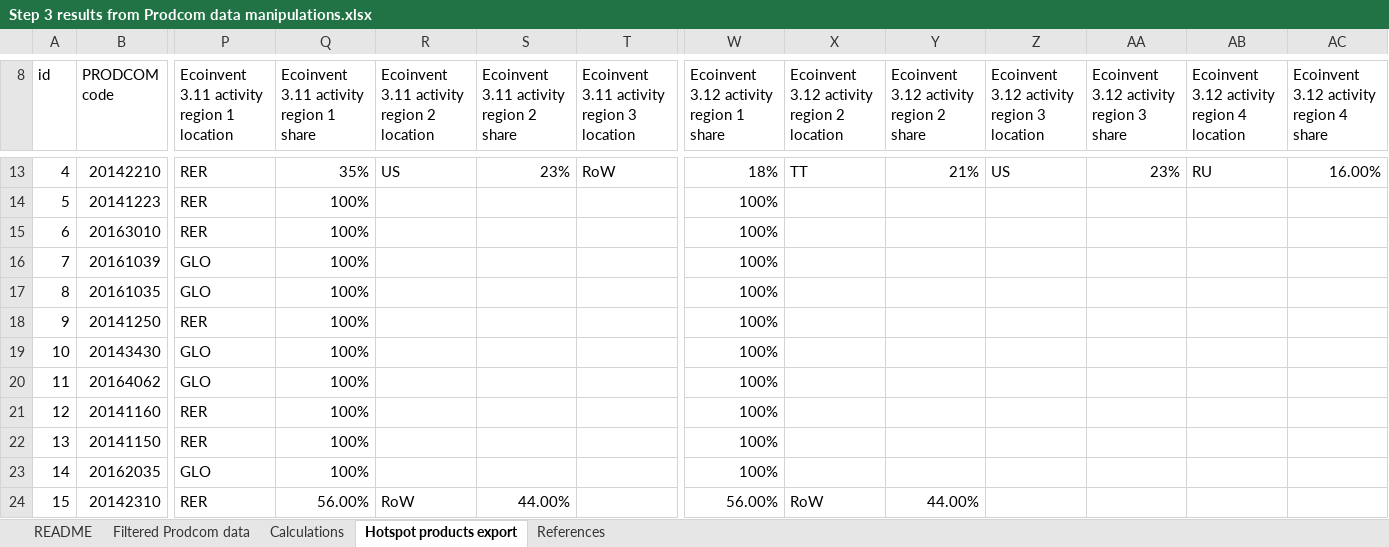
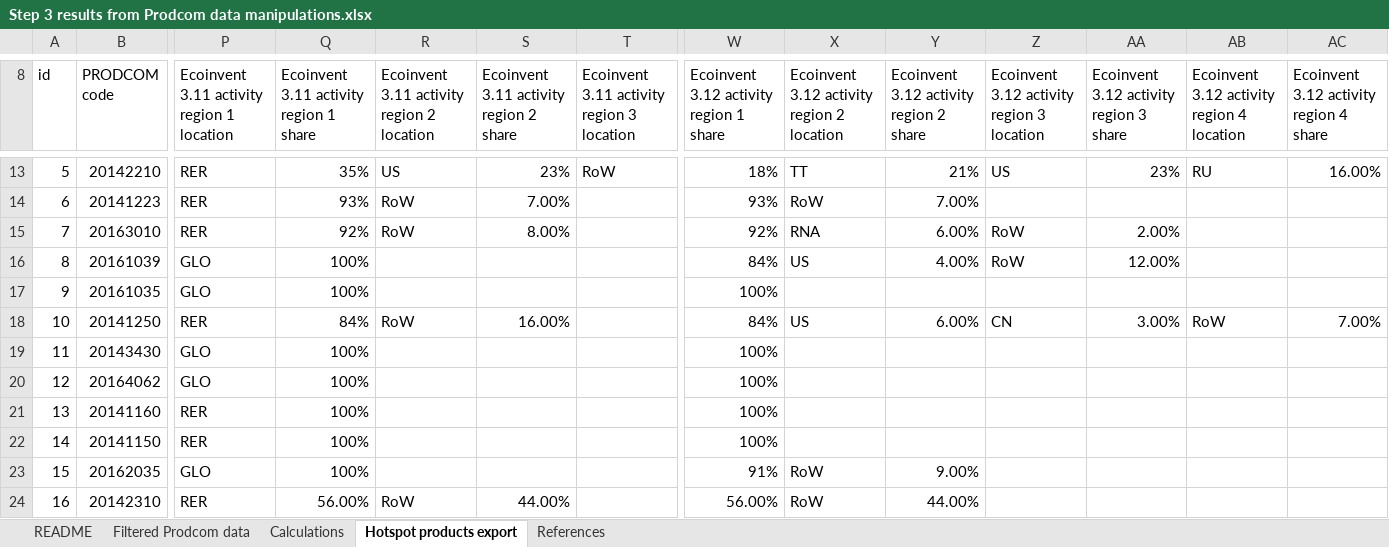
Before and after one commit to nicolnt/screen-lca-paper-supplementary-code, an Excel workbook: Article_data/Step 3 results from Prodcom data manipulations.xlsx, sheet Hotspot products export, drawn as a sheet; only a part is shown, gaps mark what is left out; values as stored, in another font and other column widths than the file's, no cell formats; the diff covers the shown part only; the diff names each change by its address in the sheet, - before the commit and + after, or states it on an @@ line.

```diff
--- a/Article_data/Step 3 results from Prodcom data manipulations.xlsx (sheet Hotspot products export)
+++ b/Article_data/Step 3 results from Prodcom data manipulations.xlsx (sheet Hotspot products export)
@@ column A (id) renumbered between rows 9 and 65 @@
-Q14: 100%
+Q14: 93%
-R14:R15: (empty)
+R14:R15: RoW
-S14: (empty)
+S14: 7.00%
-W14: 100%
+W14: 93%
-X14: (empty)
+X14: RoW
-Y14: (empty)
+Y14: 7.00%
-Q15: 100%
+Q15: 92%
-S15: (empty)
+S15: 8.00%
-W15: 100%
+W15: 92%
-X15: (empty)
+X15: RNA
-Y15: (empty)
+Y15: 6.00%
-Z15:Z16: (empty)
+Z15:Z16: RoW
-AA15: (empty)
+AA15: 2.00%
-W16: 100%
+W16: 84%
-X16: (empty)
+X16: US
-Y16: (empty)
+Y16: 4.00%
-AA16: (empty)
+AA16: 12.00%
-Q18: 100%
+Q18: 84%
-R18: (empty)
+R18: RoW
-S18: (empty)
+S18: 16.00%
-W18: 100%
+W18: 84%
-X18: (empty)
+X18: US
-Y18: (empty)
+Y18: 6.00%
-Z18: (empty)
+Z18: CN
-AA18: (empty)
+AA18: 3.00%
-AB18: (empty)
+AB18: RoW
-AC18: (empty)
+AC18: 7.00%
-W23: 100%
+W23: 91%
-X23: (empty)
+X23: RoW
-Y23: (empty)
+Y23: 9.00%
```
Also changed, not shown: 5 added rows and 62 edited cells elsewhere in this sheet, cell formats, formulas that keep their value, 6 other files.
